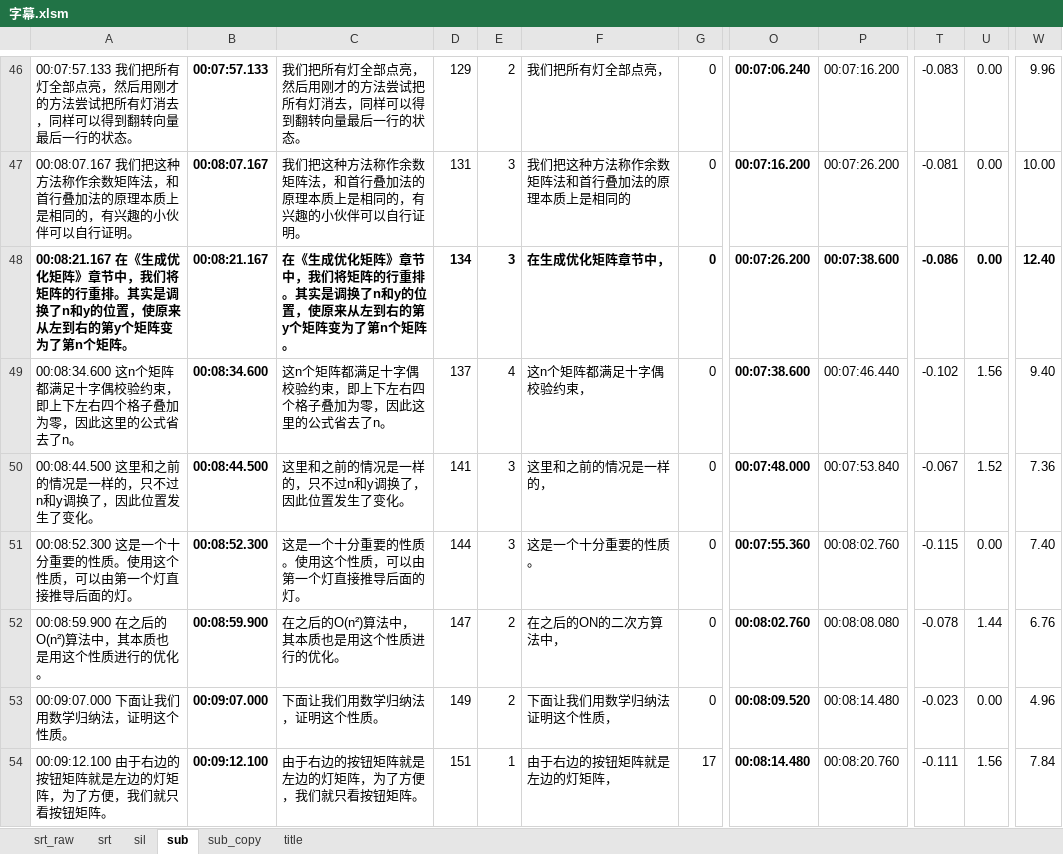
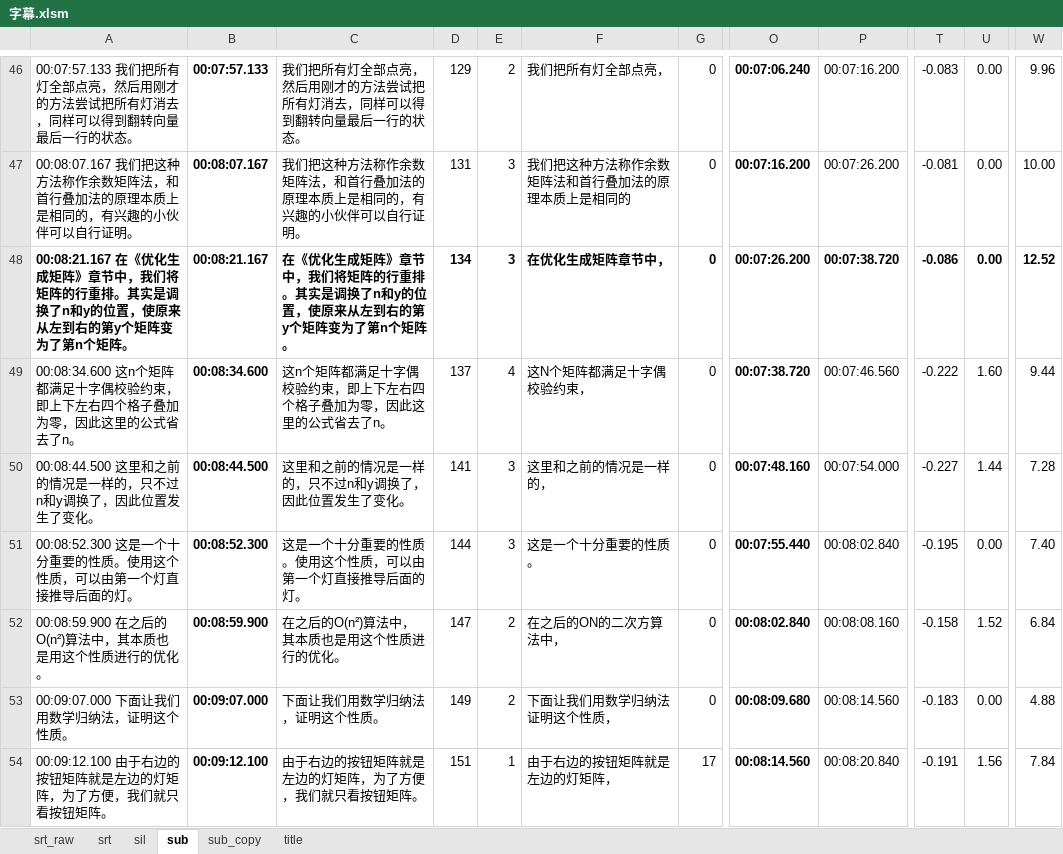
Before and after one commit to axpokl/LightOut, an Excel workbook: ManimGL2/part4/字幕.xlsm, sheet sub, drawn as a sheet; only a part is shown, gaps mark what is left out; values as stored, in another font and other column widths than the file's, no borders; conditional formats not drawn; the diff covers the shown part only; the diff names each change by its address in the sheet, - before the commit and + after, or states it on an @@ line.

```diff
--- a/ManimGL2/part4/字幕.xlsm (sheet sub)
+++ b/ManimGL2/part4/字幕.xlsm (sheet sub)
-A48: 00:08:21.167 在《生成优化矩阵》章…
+A48: 00:08:21.167 在《优化生成矩阵》章…
-C48: 在《生成优化矩阵》章…
+C48: 在《优化生成矩阵》章…
-F48: 在生成优化矩阵章节中，
+F48: 在优化生成矩阵章节中，
-P48: 00:07:38.600
+P48: 00:07:38.720
-W48: 12.40
+W48: 12.52
-F49: 这n个矩阵都满足十字偶校验约束，
+F49: 这N个矩阵都满足十字偶校验约束，
-O49: 00:07:38.600
+O49: 00:07:38.720
-P49: 00:07:46.440
+P49: 00:07:46.560
-T49: -0.102
+T49: -0.222
-U49: 1.56
+U49: 1.60
-W49: 9.40
+W49: 9.44
-O50: 00:07:48.000
+O50: 00:07:48.160
-P50: 00:07:53.840
+P50: 00:07:54.000
-T50: -0.067
+T50: -0.227
-U50: 1.52
+U50: 1.44
-W50: 7.36
+W50: 7.28
-O51: 00:07:55.360
+O51: 00:07:55.440
-P51: 00:08:02.760
+P51: 00:08:02.840
-T51: -0.115
+T51: -0.195
-O52: 00:08:02.760
+O52: 00:08:02.840
-P52: 00:08:08.080
+P52: 00:08:08.160
-T52: -0.078
+T52: -0.158
-U52: 1.44
+U52: 1.52
-W52: 6.76
+W52: 6.84
-O53: 00:08:09.520
+O53: 00:08:09.680
-P53: 00:08:14.480
+P53: 00:08:14.560
-T53: -0.023
+T53: -0.183
-W53: 4.96
+W53: 4.88
-O54: 00:08:14.480
+O54: 00:08:14.560
-P54: 00:08:20.760
+P54: 00:08:20.840
-T54: -0.111
+T54: -0.191
```
Also changed, not shown: 582 edited cells elsewhere in this sheet, sheet srt, sheet srt_raw, formulas that keep their value, 27 other files.
